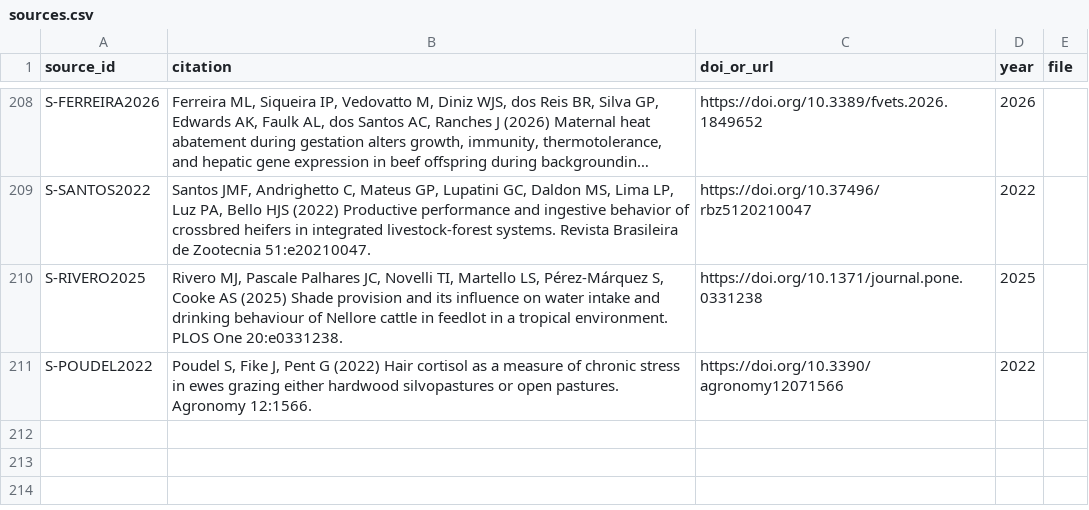
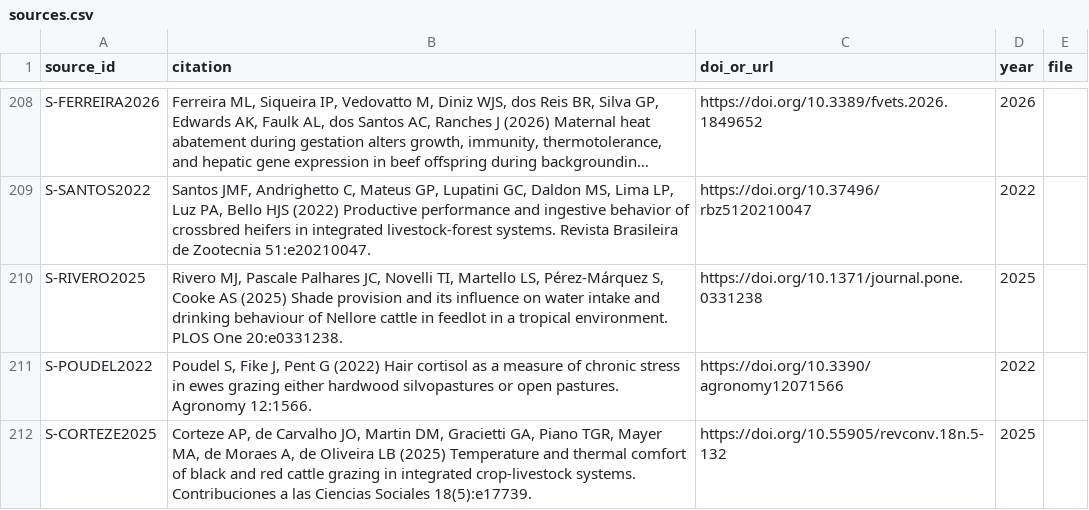
Before and after one commit to CC4A-SSA/evidence, a CSV file: data/sources.csv, drawn as a sheet; only a part is shown, gaps mark what is left out; long unchanged cells end in ….

```diff
--- a/data/sources.csv
+++ b/data/sources.csv
@@ -211 +211,2 @@ S-RIVERO2025,"Rivero MJ, Pascale Palhares JC, Novelli TI, Martello LS, Pérez-M
 S-POUDEL2022,"Poudel S, Fike J, Pent G (2022) Hair cortisol as a measure of chronic stress in ewes grazing either hardwood silvopastures or open pastures. Agronomy 12:1566.",https://doi.org/10.3390/agronomy12071566,2022,
+S-CORTEZE2025,"Corteze AP, de Carvalho JO, Martin DM, Gracietti GA, Piano TGR, Mayer MA, de Moraes A, de Oliveira LB (2025) Temperature and thermal comfort of black and red cattle grazing in integrated crop-livestock systems. Contribuciones a las Ciencias Sociales 18(5):e17739.",https://doi.org/10.55905/revconv.18n.5-132,2025,
```
Also changed, not shown: data/evidence_register.csv, tables/evidence_register.csv, 1 other file.
